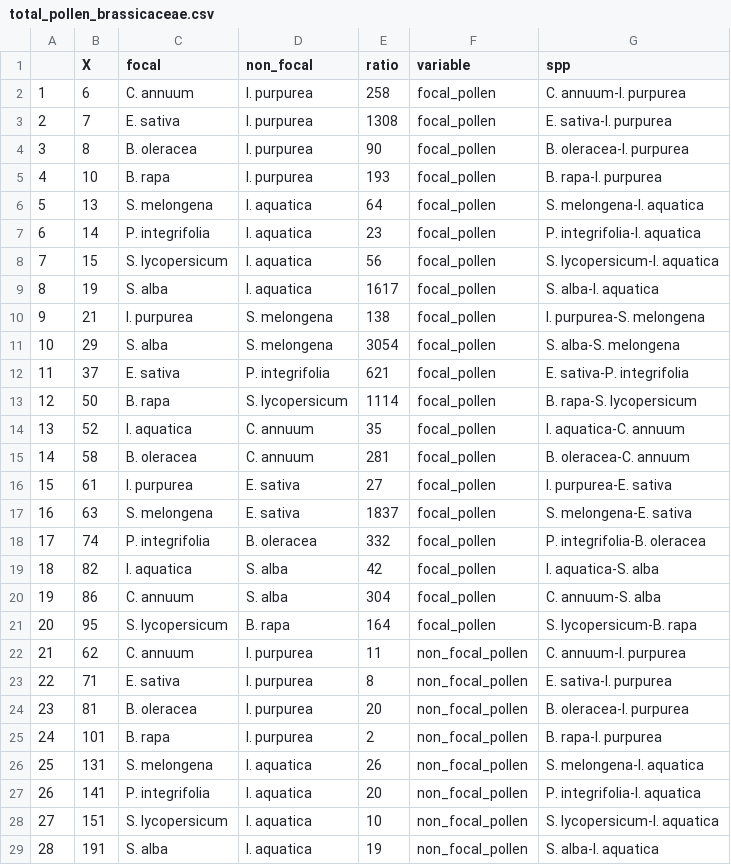
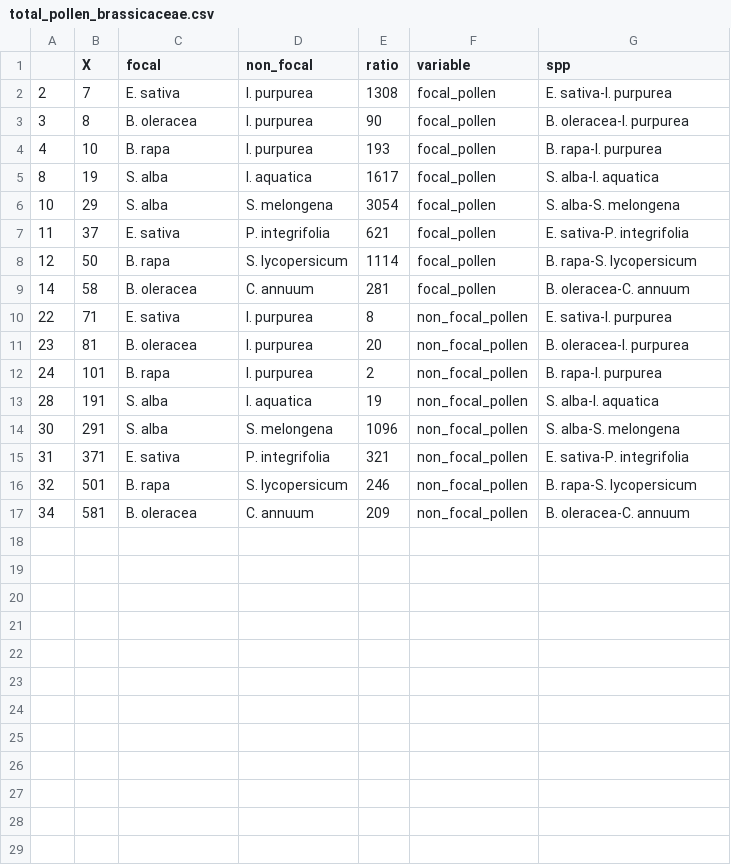
Before and after one commit to JoseBSL/HP_pollen_experiment, a CSV file: Rmd/Data/total_pollen_brassicaceae.csv, drawn as a sheet; only a part is shown; the shorter side is filled out with more unchanged rows; the diff covers the shown part only.

Commit message:
text edits and plot of total pollen to tables and figures

```diff
--- a/Rmd/Data/total_pollen_brassicaceae.csv
+++ b/Rmd/Data/total_pollen_brassicaceae.csv
@@ -1,3 +1,2 @@
 "","X","focal","non_focal","ratio","variable","spp"
-"1",6,"C. annuum","I. purpurea",258,"focal_pollen","C. annuum-I. purpurea"
 "2",7,"E. sativa","I. purpurea",1308,"focal_pollen","E. sativa-I. purpurea"
@@ -5,7 +4,3 @@
 "4",10,"B. rapa","I. purpurea",193,"focal_pollen","B. rapa-I. purpurea"
-"5",13,"S. melongena","I. aquatica",64,"focal_pollen","S. melongena-I. aquatica"
-"6",14,"P. integrifolia","I. aquatica",23,"focal_pollen","P. integrifolia-I. aquatica"
-"7",15,"S. lycopersicum","I. aquatica",56,"focal_pollen","S. lycopersicum-I. aquatica"
 "8",19,"S. alba","I. aquatica",1617,"focal_pollen","S. alba-I. aquatica"
-"9",21,"I. purpurea","S. melongena",138,"focal_pollen","I. purpurea-S. melongena"
 "10",29,"S. alba","S. melongena",3054,"focal_pollen","S. alba-S. melongena"
@@ -13,11 +8,3 @@
 "12",50,"B. rapa","S. lycopersicum",1114,"focal_pollen","B. rapa-S. lycopersicum"
-"13",52,"I. aquatica","C. annuum",35,"focal_pollen","I. aquatica-C. annuum"
 "14",58,"B. oleracea","C. annuum",281,"focal_pollen","B. oleracea-C. annuum"
-"15",61,"I. purpurea","E. sativa",27,"focal_pollen","I. purpurea-E. sativa"
-"16",63,"S. melongena","E. sativa",1837,"focal_pollen","S. melongena-E. sativa"
-"17",74,"P. integrifolia","B. oleracea",332,"focal_pollen","P. integrifolia-B. oleracea"
-"18",82,"I. aquatica","S. alba",42,"focal_pollen","I. aquatica-S. alba"
-"19",86,"C. annuum","S. alba",304,"focal_pollen","C. annuum-S. alba"
-"20",95,"S. lycopersicum","B. rapa",164,"focal_pollen","S. lycopersicum-B. rapa"
-"21",62,"C. annuum","I. purpurea",11,"non_focal_pollen","C. annuum-I. purpurea"
 "22",71,"E. sativa","I. purpurea",8,"non_focal_pollen","E. sativa-I. purpurea"
@@ -25,5 +12,2 @@
 "24",101,"B. rapa","I. purpurea",2,"non_focal_pollen","B. rapa-I. purpurea"
-"25",131,"S. melongena","I. aquatica",26,"non_focal_pollen","S. melongena-I. aquatica"
-"26",141,"P. integrifolia","I. aquatica",20,"non_focal_pollen","P. integrifolia-I. aquatica"
-"27",151,"S. lycopersicum","I. aquatica",10,"non_focal_pollen","S. lycopersicum-I. aquatica"
 "28",191,"S. alba","I. aquatica",19,"non_focal_pollen","S. alba-I. aquatica"
```
Also changed, not shown: 8 removed rows elsewhere in this file, 13 other files.
